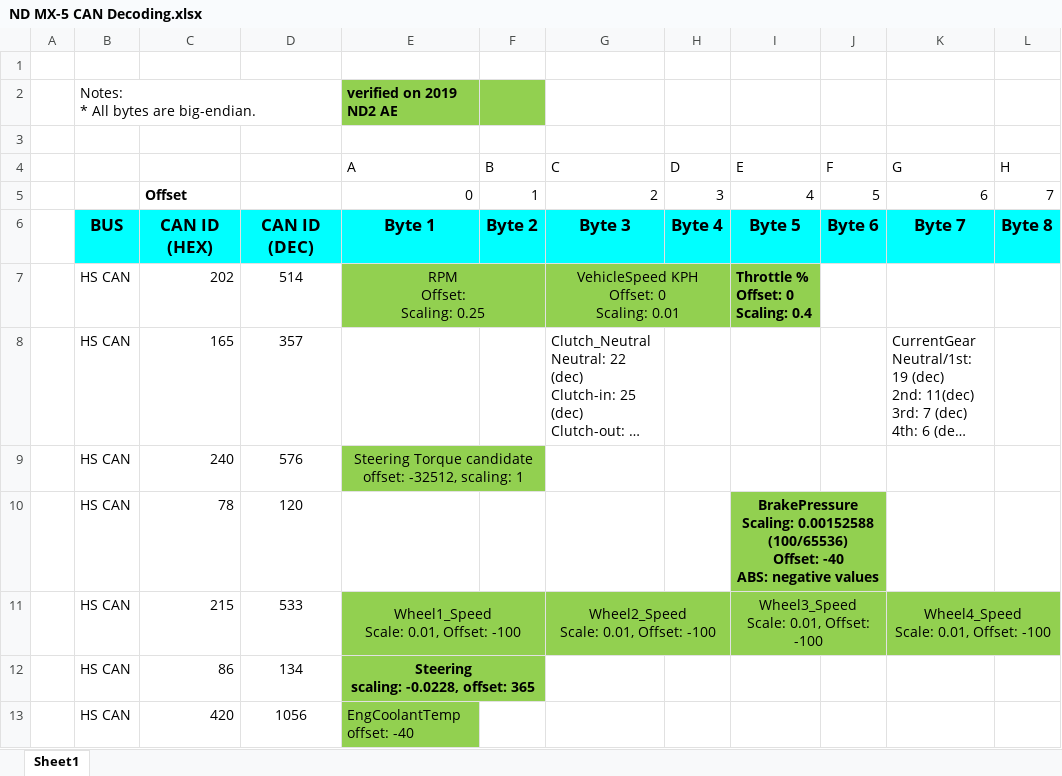
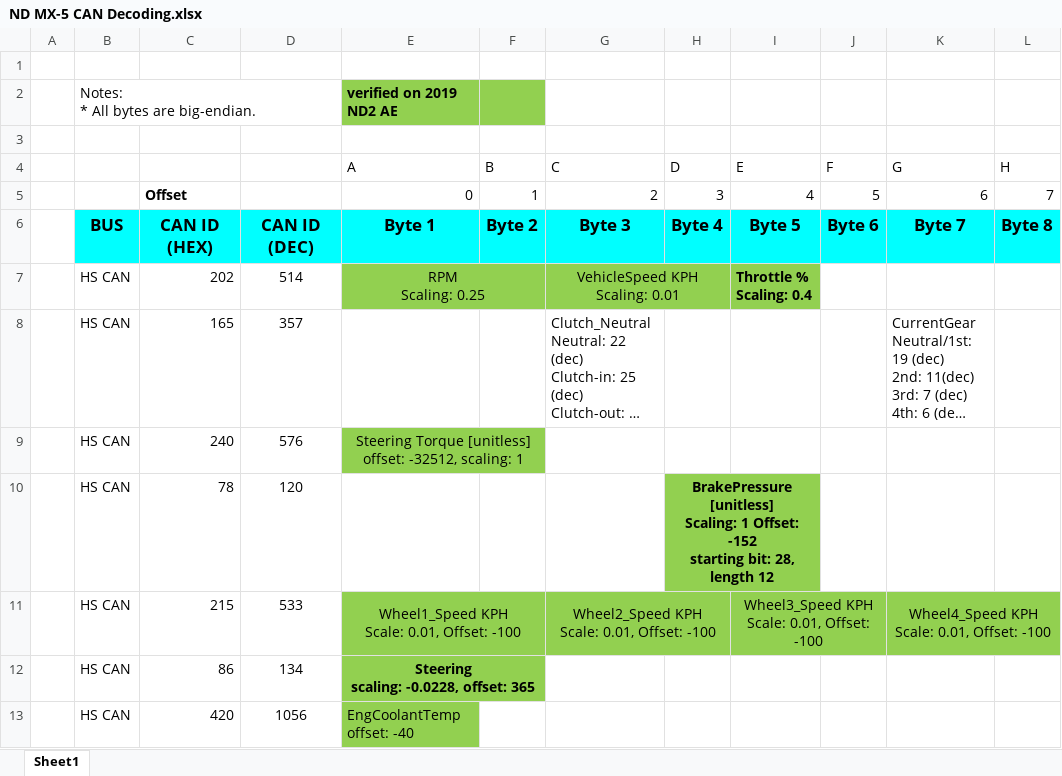
Before and after one commit to chrumck/KnurDash, an Excel workbook: design/ND MX-5 CAN Decoding.xlsx, sheet Sheet1, drawn as a sheet; only a part is shown; long unchanged cells end in …; values as stored, in another font and other column widths than the file's, no borders; charts and pictures not drawn; ↵ is a line break in a cell; the diff names each change by its address in the sheet, - before the commit and + after, or states it on an @@ line.

Commit message:
update CAN decoding

```diff
--- a/design/ND MX-5 CAN Decoding.xlsx (sheet Sheet1)
+++ b/design/ND MX-5 CAN Decoding.xlsx (sheet Sheet1)
-E7 (A): RPM ↵ Offset: ↵ Scaling: 0.25
+E7 (A): RPM ↵ Scaling: 0.25
-G7 (C): VehicleSpeed KPH ↵ Offset: 0 ↵ Scaling: 0.01
+G7 (C): VehicleSpeed KPH ↵ Scaling: 0.01
-I7 (E): Throttle % ↵ Offset: 0 ↵ Scaling: 0.4
+I7 (E): Throttle % ↵ Scaling: 0.4
-E9 (A): Steering Torque candidate ↵ offset: -32512,…
+E9 (A): Steering Torque [unitless] ↵ offset: -32512,…
-H10 (D): (empty)
+H10 (D): BrakePressure [unitless] ↵ Scaling: 1 Offset: -152 ↵ starting bit: 28, length 12
-H10 fill: none
+H10 fill: #92D050
+H10:I10 merged
-I10 (E): BrakePressure ↵ Scaling: 0.00152588 (100/65536) ↵ Offset: -40 ↵ ABS: negative values
+I10 (E): (empty)
-I10:J10 merged
-J10 fill: #92D050
+J10 fill: none
-E11 (A): Wheel1_Speed ↵ Scale: 0.01, Offset: -100
+E11 (A): Wheel1_Speed KPH ↵ Scale: 0.01, Offset: -100
-G11 (C): Wheel2_Speed ↵ Scale: 0.01, Offset: -100
+G11 (C): Wheel2_Speed KPH ↵ Scale: 0.01, Offset: -100
-I11 (E): Wheel3_Speed ↵ Scale: 0.01, Offset: -100
+I11 (E): Wheel3_Speed KPH ↵ Scale: 0.01, Offset: -100
-K11 (G): Wheel4_Speed ↵ Scale: 0.01, Offset: -100
+K11 (G): Wheel4_Speed KPH ↵ Scale: 0.01, Offset: -100
```
Also changed, not shown: 1 other file.
